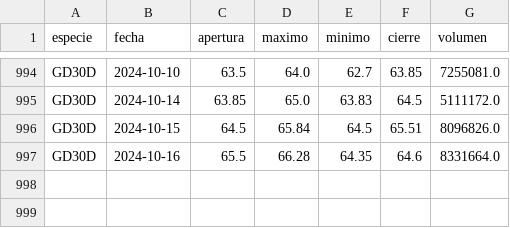
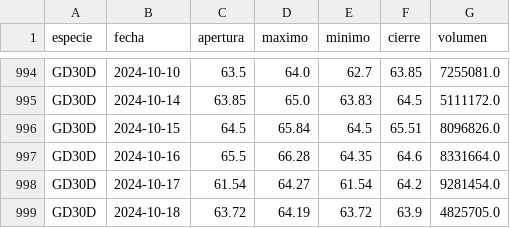
Before and after one commit to botjumbo/ratios-argy, a CSV file: docs/GD30D.csv, drawn as a sheet; only a part is shown, gaps mark what is left out; the diff names each change by its address in the sheet, - before the commit and + after, or states it on an @@ line.

Commit message:
Actualización de datos para GD30D.csv

```diff
--- a/docs/GD30D.csv
+++ b/docs/GD30D.csv
+row 998: GD30D | 2024-10-17 | 61.54 | 64.27 | 61.54 | 64.2 | 9281454.0
+row 999: GD30D | 2024-10-18 | 63.72 | 64.19 | 63.72 | 63.9 | 4825705.0
```
